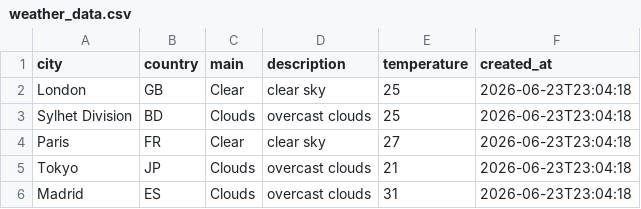
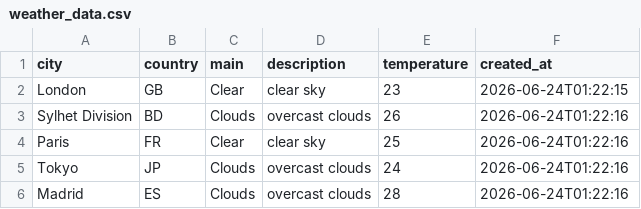
Before and after one commit to amzzz930/amin_repository, a CSV file: weather_data.csv, drawn as a sheet.

```diff
--- a/weather_data.csv
+++ b/weather_data.csv
@@ -1,6 +1,6 @@
 city,country,main,description,temperature,created_at
-London,GB,Clear,clear sky,25,2026-06-23T23:04:18
-Sylhet Division,BD,Clouds,overcast clouds,25,2026-06-23T23:04:18
-Paris,FR,Clear,clear sky,27,2026-06-23T23:04:18
-Tokyo,JP,Clouds,overcast clouds,21,2026-06-23T23:04:18
-Madrid,ES,Clouds,overcast clouds,31,2026-06-23T23:04:18
+London,GB,Clear,clear sky,23,2026-06-24T01:22:15
+Sylhet Division,BD,Clouds,overcast clouds,26,2026-06-24T01:22:16
+Paris,FR,Clear,clear sky,25,2026-06-24T01:22:16
+Tokyo,JP,Clouds,overcast clouds,24,2026-06-24T01:22:16
+Madrid,ES,Clouds,overcast clouds,28,2026-06-24T01:22:16
```
